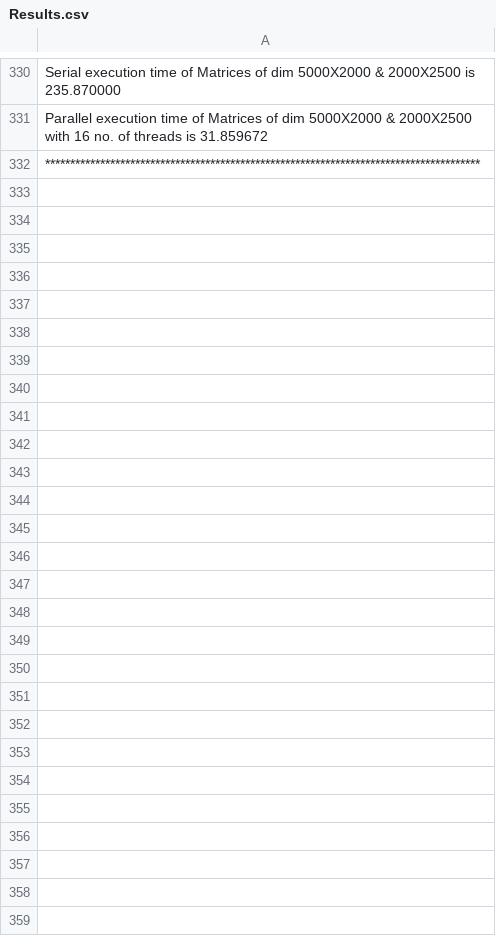
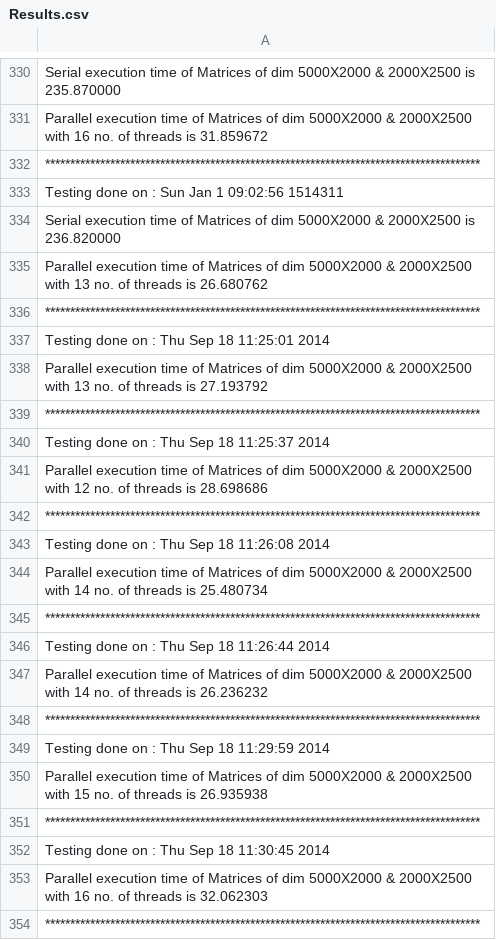
Before and after one commit to nitinkc/ParallelMatrixMultiplication, a CSV file: Results.csv, drawn as a sheet; only a part is shown, gaps mark what is left out; the diff names each change by its address in the sheet, - before the commit and + after, or states it on an @@ line.

Commit message:
the morning of submission

```diff
--- a/Results.csv
+++ b/Results.csv
+row 333: Testing done on : Sun Jan 1 09:02:56 1514311
+row 334: Serial execution time of Matrices of dim 5000X2000 & 2000X2500 is 236.820000
+row 335: Parallel execution time of Matrices of dim 5000X2000 & 2000X2500 with 13 no. of threads is 26.680762
+row 336: ***************************************************************************************
+row 337: Testing done on : Thu Sep 18 11:25:01 2014
+row 338: Parallel execution time of Matrices of dim 5000X2000 & 2000X2500 with 13 no. of threads is 27.193792
+row 339: ***************************************************************************************
+row 340: Testing done on : Thu Sep 18 11:25:37 2014
+row 341: Parallel execution time of Matrices of dim 5000X2000 & 2000X2500 with 12 no. of threads is 28.698686
+row 342: ***************************************************************************************
+row 343: Testing done on : Thu Sep 18 11:26:08 2014
+row 344: Parallel execution time of Matrices of dim 5000X2000 & 2000X2500 with 14 no. of threads is 25.480734
+row 345: ***************************************************************************************
+row 346: Testing done on : Thu Sep 18 11:26:44 2014
+row 347: Parallel execution time of Matrices of dim 5000X2000 & 2000X2500 with 14 no. of threads is 26.236232
+row 348: ***************************************************************************************
+row 349: Testing done on : Thu Sep 18 11:29:59 2014
+row 350: Parallel execution time of Matrices of dim 5000X2000 & 2000X2500 with 15 no. of threads is 26.935938
+row 351: ***************************************************************************************
+row 352: Testing done on : Thu Sep 18 11:30:45 2014
+row 353: Parallel execution time of Matrices of dim 5000X2000 & 2000X2500 with 16 no. of threads is 32.062303
+row 354: ***************************************************************************************
```
